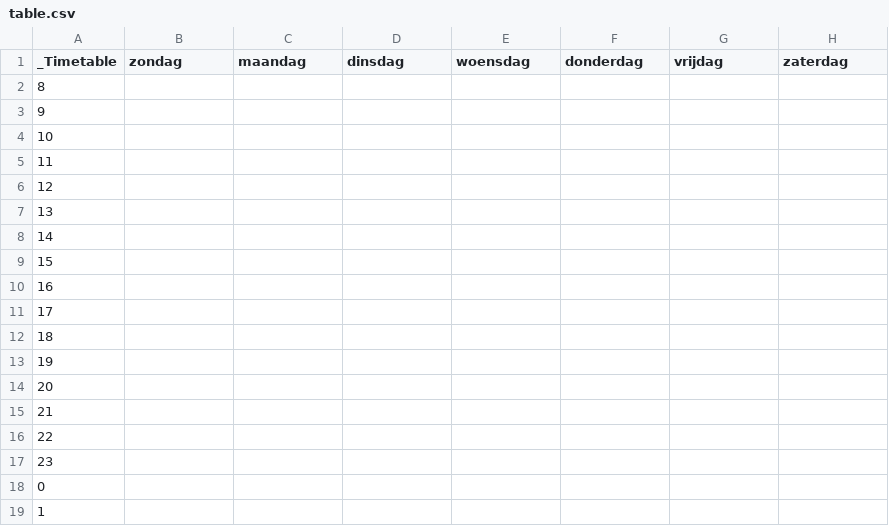
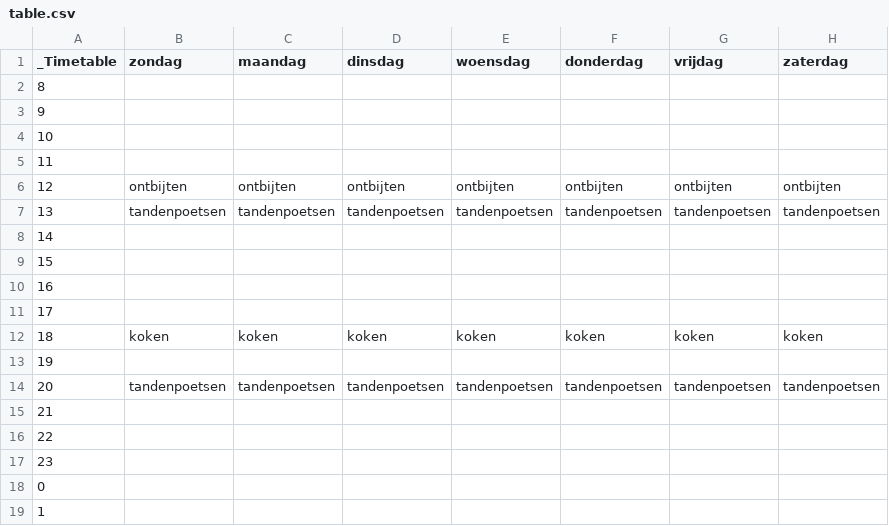
Before and after one commit to zwerverinteractive/dagooberd, a CSV file: table.csv, drawn as a sheet; only a part is shown.

```diff
--- a/table.csv
+++ b/table.csv
@@ -5,4 +5,4 @@ _Timetable,zondag,maandag,dinsdag,woensdag,donderdag,vrijdag,zaterdag
 11,,,,,,,
-12,,,,,,,
-13,,,,,,,
+12,ontbijten,ontbijten,ontbijten,ontbijten,ontbijten,ontbijten,ontbijten
+13,tandenpoetsen,tandenpoetsen,tandenpoetsen,tandenpoetsen,tandenpoetsen,tandenpoetsen,tandenpoetsen
 14,,,,,,,
@@ -11,5 +11,5 @@ _Timetable,zondag,maandag,dinsdag,woensdag,donderdag,vrijdag,zaterdag
 17,,,,,,,
-18,,,,,,,
+18,koken,koken,koken,koken,koken,koken,koken
 19,,,,,,,
-20,,,,,,,
+20,tandenpoetsen,tandenpoetsen,tandenpoetsen,tandenpoetsen,tandenpoetsen,tandenpoetsen,tandenpoetsen
 21,,,,,,,
```
Also changed, not shown: 1 other file.
